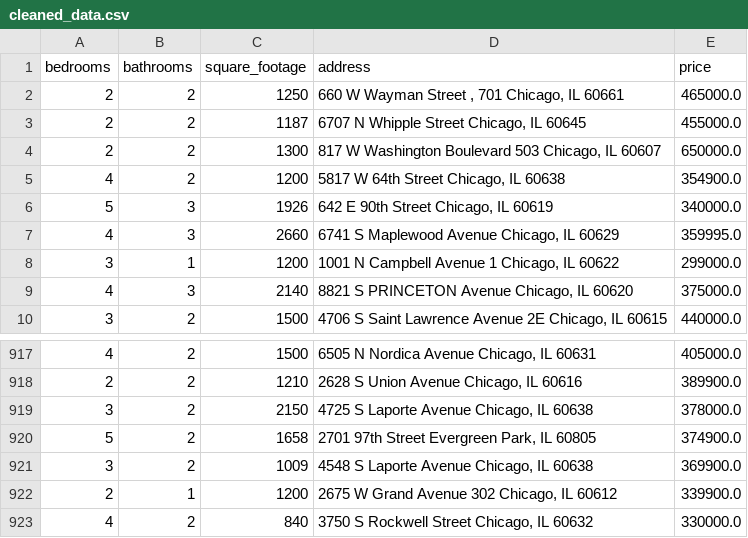
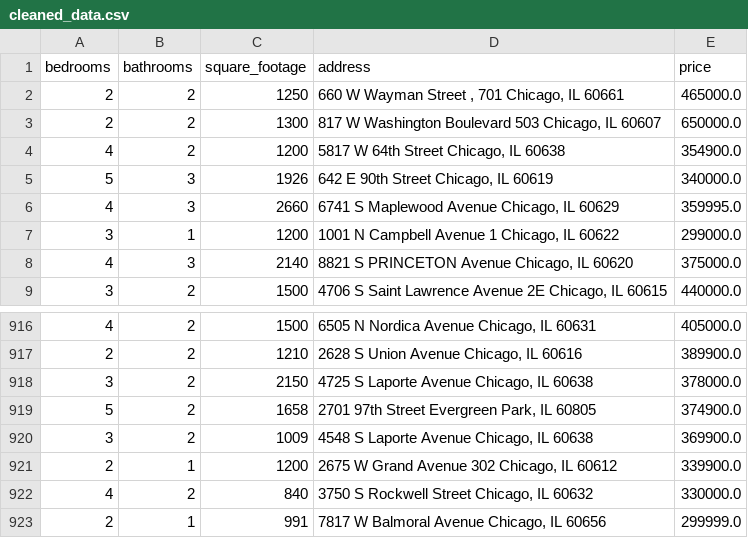
Before and after one commit to bilooo-web/webscraping_project_real_estate, a CSV file: cleaned_data.csv, drawn as a sheet; only a part is shown, gaps mark what is left out.

```diff
--- a/cleaned_data.csv
+++ b/cleaned_data.csv
@@ -2,3 +2,2 @@ bedrooms,bathrooms,square_footage,address,price
 2,2,1250,"660 W Wayman Street , 701 Chicago, IL 60661",465000.0
-2,2,1187,"6707 N Whipple Street Chicago, IL 60645",455000.0
 2,2,1300,"817 W Washington Boulevard 503 Chicago, IL 60607",650000.0
@@ -923 +922,2 @@ bedrooms,bathrooms,square_footage,address,price
 4,2,840,"3750 S Rockwell Street Chicago, IL 60632",330000.0
+2,1,991,"7817 W Balmoral Avenue Chicago, IL 60656",299999.0
```
Also changed, not shown: raw_data.csv.
